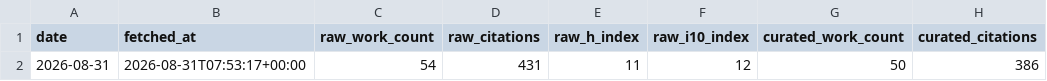
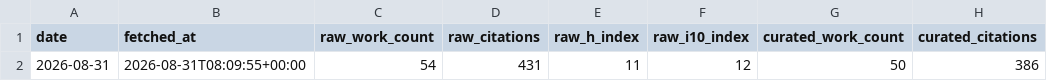
Before and after one commit to Dr-Joe-Roberts/openalex-monitor, a CSV file: data/metrics.csv, drawn as a sheet; only a part is shown; the diff names each change by its address in the sheet, - before the commit and + after, or states it on an @@ line.

```diff
--- a/data/metrics.csv
+++ b/data/metrics.csv
-B2 (fetched_at): 2026-08-31T07:53:17+00:00
+B2 (fetched_at): 2026-08-31T08:09:55+00:00
```
Also changed, not shown: 5 other files.
